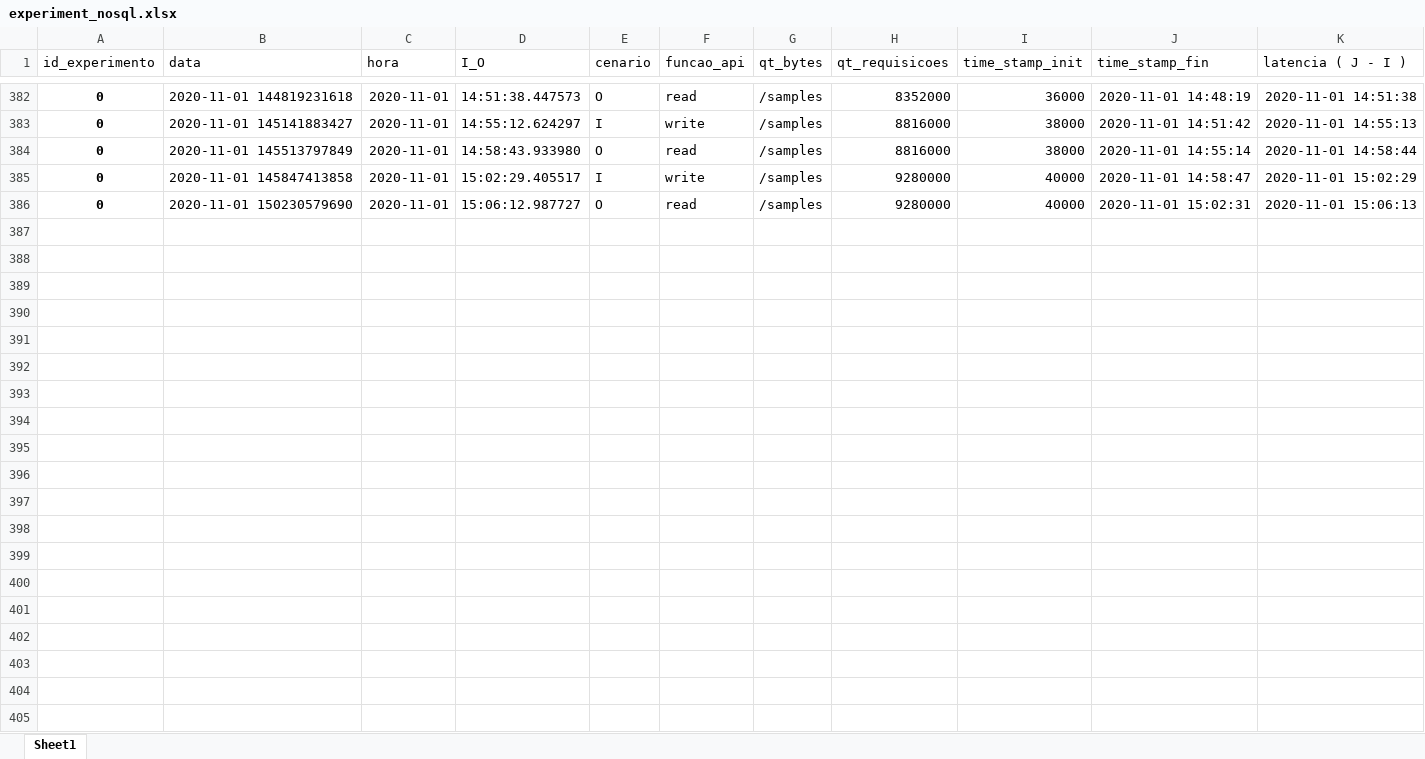
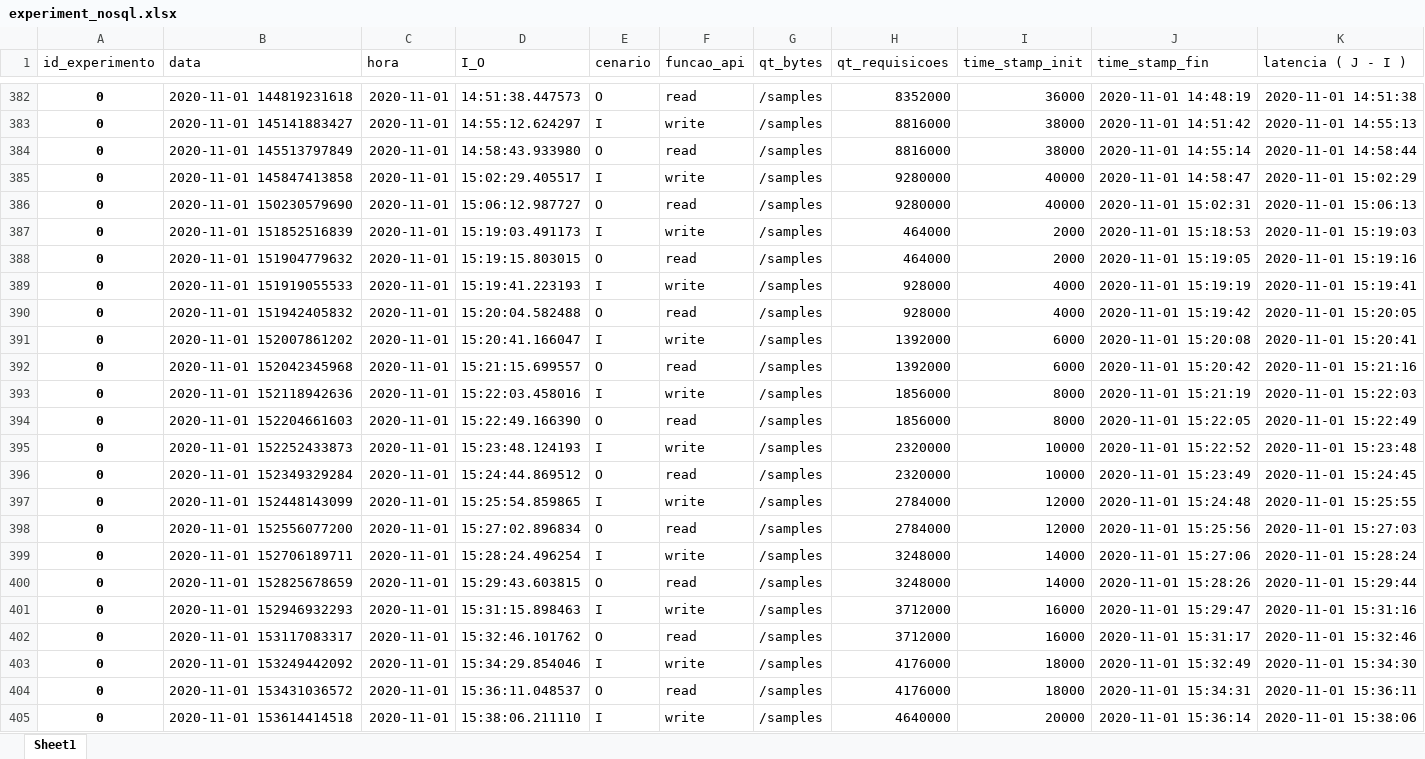
Before and after one commit to dan-candeira/api_test, an Excel workbook: experiment_nosql.xlsx, sheet Sheet1, drawn as a sheet; only a part is shown, gaps mark what is left out; values as stored, in another font and other column widths than the file's, no borders; rows hold the shown columns only; the diff covers the shown part only; the diff names each change by its address in the sheet, - before the commit and + after, or states it on an @@ line.

```diff
--- a/experiment_nosql.xlsx (sheet Sheet1)
+++ b/experiment_nosql.xlsx (sheet Sheet1)
+row 387: 0 | 2020-11-01 151852516839 | 2020-11-01 | 15:19:03.491173 | I | write | /samples | 464000 | 2000 | 2020-11-01 15:18:53 | 2020-11-01 15:19:03
+row 388: 0 | 2020-11-01 151904779632 | 2020-11-01 | 15:19:15.803015 | O | read | /samples | 464000 | 2000 | 2020-11-01 15:19:05 | 2020-11-01 15:19:16
+row 389: 0 | 2020-11-01 151919055533 | 2020-11-01 | 15:19:41.223193 | I | write | /samples | 928000 | 4000 | 2020-11-01 15:19:19 | 2020-11-01 15:19:41
+row 390: 0 | 2020-11-01 151942405832 | 2020-11-01 | 15:20:04.582488 | O | read | /samples | 928000 | 4000 | 2020-11-01 15:19:42 | 2020-11-01 15:20:05
+row 391: 0 | 2020-11-01 152007861202 | 2020-11-01 | 15:20:41.166047 | I | write | /samples | 1392000 | 6000 | 2020-11-01 15:20:08 | 2020-11-01 15:20:41
+row 392: 0 | 2020-11-01 152042345968 | 2020-11-01 | 15:21:15.699557 | O | read | /samples | 1392000 | 6000 | 2020-11-01 15:20:42 | 2020-11-01 15:21:16
+row 393: 0 | 2020-11-01 152118942636 | 2020-11-01 | 15:22:03.458016 | I | write | /samples | 1856000 | 8000 | 2020-11-01 15:21:19 | 2020-11-01 15:22:03
+row 394: 0 | 2020-11-01 152204661603 | 2020-11-01 | 15:22:49.166390 | O | read | /samples | 1856000 | 8000 | 2020-11-01 15:22:05 | 2020-11-01 15:22:49
+row 395: 0 | 2020-11-01 152252433873 | 2020-11-01 | 15:23:48.124193 | I | write | /samples | 2320000 | 10000 | 2020-11-01 15:22:52 | 2020-11-01 15:23:48
+row 396: 0 | 2020-11-01 152349329284 | 2020-11-01 | 15:24:44.869512 | O | read | /samples | 2320000 | 10000 | 2020-11-01 15:23:49 | 2020-11-01 15:24:45
+row 397: 0 | 2020-11-01 152448143099 | 2020-11-01 | 15:25:54.859865 | I | write | /samples | 2784000 | 12000 | 2020-11-01 15:24:48 | 2020-11-01 15:25:55
+row 398: 0 | 2020-11-01 152556077200 | 2020-11-01 | 15:27:02.896834 | O | read | /samples | 2784000 | 12000 | 2020-11-01 15:25:56 | 2020-11-01 15:27:03
+row 399: 0 | 2020-11-01 152706189711 | 2020-11-01 | 15:28:24.496254 | I | write | /samples | 3248000 | 14000 | 2020-11-01 15:27:06 | 2020-11-01 15:28:24
+row 400: 0 | 2020-11-01 152825678659 | 2020-11-01 | 15:29:43.603815 | O | read | /samples | 3248000 | 14000 | 2020-11-01 15:28:26 | 2020-11-01 15:29:44
+row 401: 0 | 2020-11-01 152946932293 | 2020-11-01 | 15:31:15.898463 | I | write | /samples | 3712000 | 16000 | 2020-11-01 15:29:47 | 2020-11-01 15:31:16
+row 402: 0 | 2020-11-01 153117083317 | 2020-11-01 | 15:32:46.101762 | O | read | /samples | 3712000 | 16000 | 2020-11-01 15:31:17 | 2020-11-01 15:32:46
+row 403: 0 | 2020-11-01 153249442092 | 2020-11-01 | 15:34:29.854046 | I | write | /samples | 4176000 | 18000 | 2020-11-01 15:32:49 | 2020-11-01 15:34:30
+row 404: 0 | 2020-11-01 153431036572 | 2020-11-01 | 15:36:11.048537 | O | read | /samples | 4176000 | 18000 | 2020-11-01 15:34:31 | 2020-11-01 15:36:11
+row 405: 0 | 2020-11-01 153614414518 | 2020-11-01 | 15:38:06.211110 | I | write | /samples | 4640000 | 20000 | 2020-11-01 15:36:14 | 2020-11-01 15:38:06
```
Also changed, not shown: 59 added rows elsewhere in this sheet.
